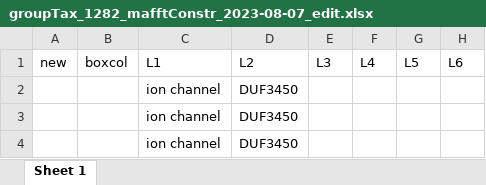
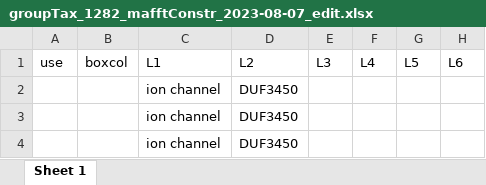
Before and after one commit to nmatzke/bioinfRhints, an Excel workbook: flag/AQB_classification/groupTax_1282_mafftConstr_2023-08-07_edit.xlsx, sheet Sheet 1, drawn as a sheet; only a part is shown; values as stored, in another font and other column widths than the file's, no borders; the diff names each change by its address in the sheet, - before the commit and + after, or states it on an @@ line.

```diff
--- a/flag/AQB_classification/groupTax_1282_mafftConstr_2023-08-07_edit.xlsx (sheet Sheet 1)
+++ b/flag/AQB_classification/groupTax_1282_mafftConstr_2023-08-07_edit.xlsx (sheet Sheet 1)
-A1: new
+A1: use
```
Also changed, not shown: 4 other files.
